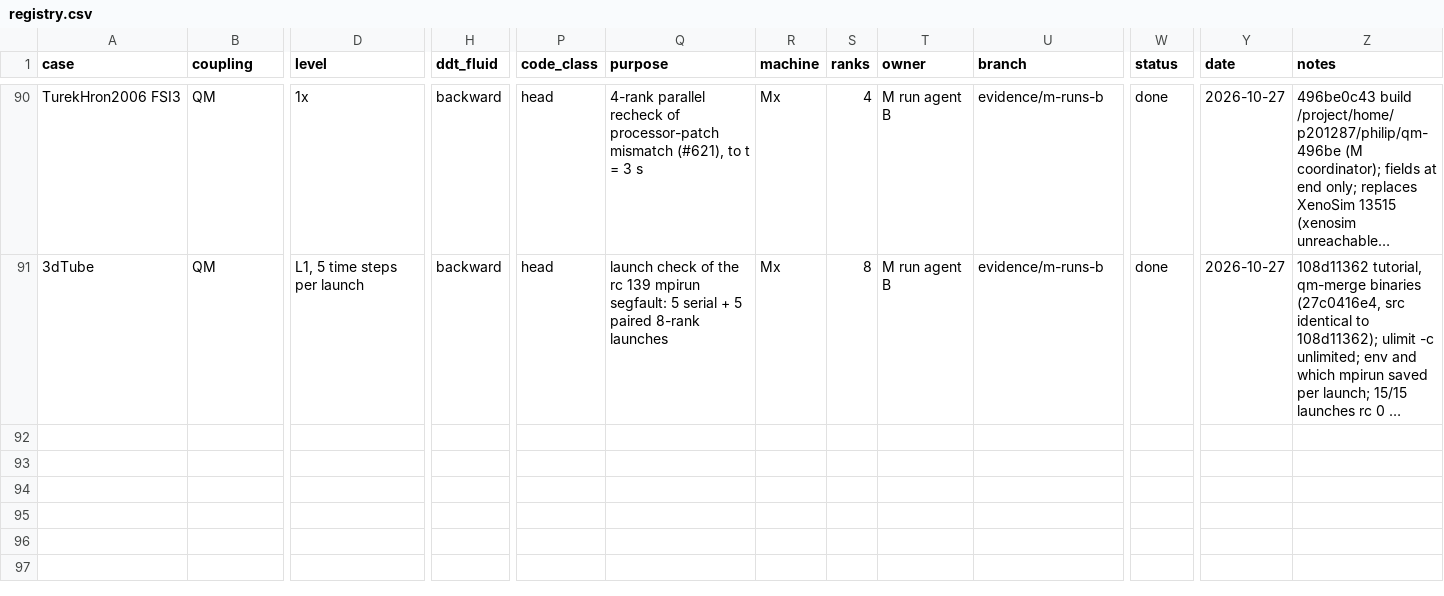
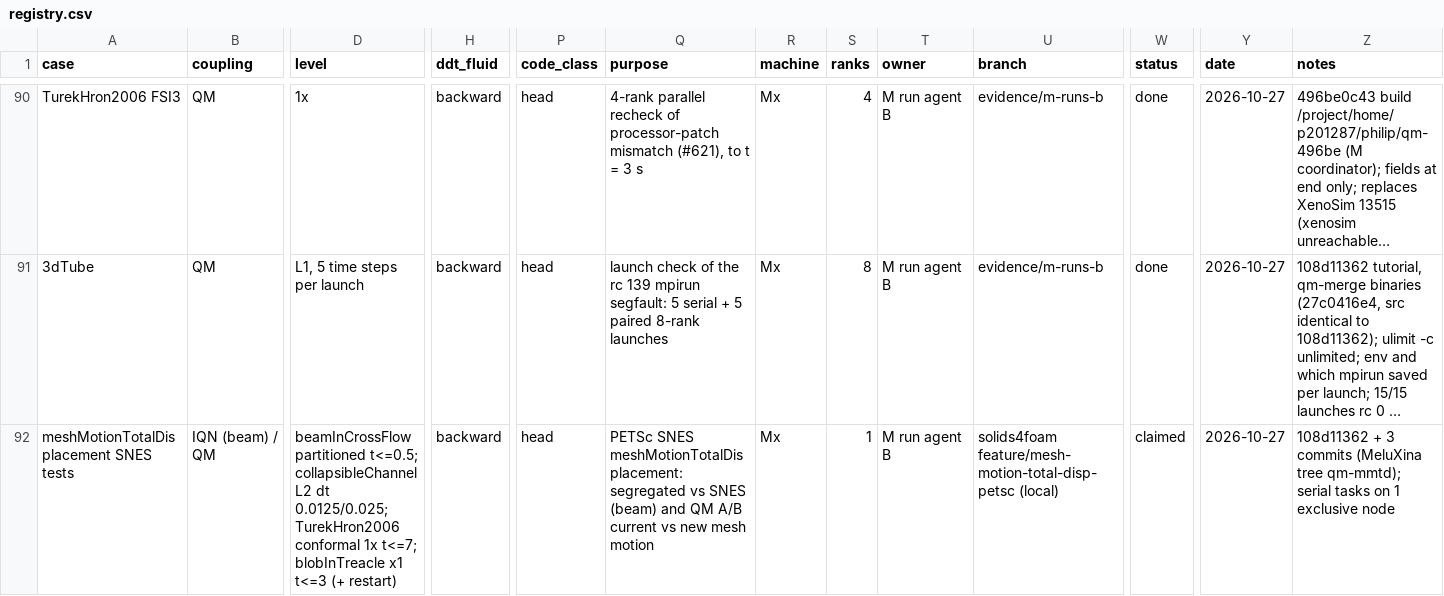
Before and after one commit to philipcardiff/paper-monolithic-fsi, a CSV file: campaign/registry/registry.csv, drawn as a sheet; only a part is shown, gaps mark what is left out; long unchanged cells end in …; rows hold the shown columns only; the diff names each change by its address in the sheet, - before the commit and + after, or states it on an @@ line.

```diff
--- a/campaign/registry/registry.csv
+++ b/campaign/registry/registry.csv
+row 92: meshMotionTotalDisplacement SNES tests | IQN (beam) / QM | beamInCrossFlow partitioned t<=0.5; collapsibleChannel L2 dt 0.0125/0.025; TurekHron2006 conformal 1x t<=7; blobInTreacle x1 t<=3 (+ restart) | backward | head | PETSc SNES meshMotionTotalDisplacement: segregated vs SNES (beam) and QM A/B current vs new mesh motion | Mx | 1 | M run agent B | solids4foam feature/mesh-motion-total-disp-petsc (local) | claimed | 2026-10-27 | 108d11362 + 3 commits (MeluXina tree qm-mmtd); serial tasks on 1 exclusive node
```
